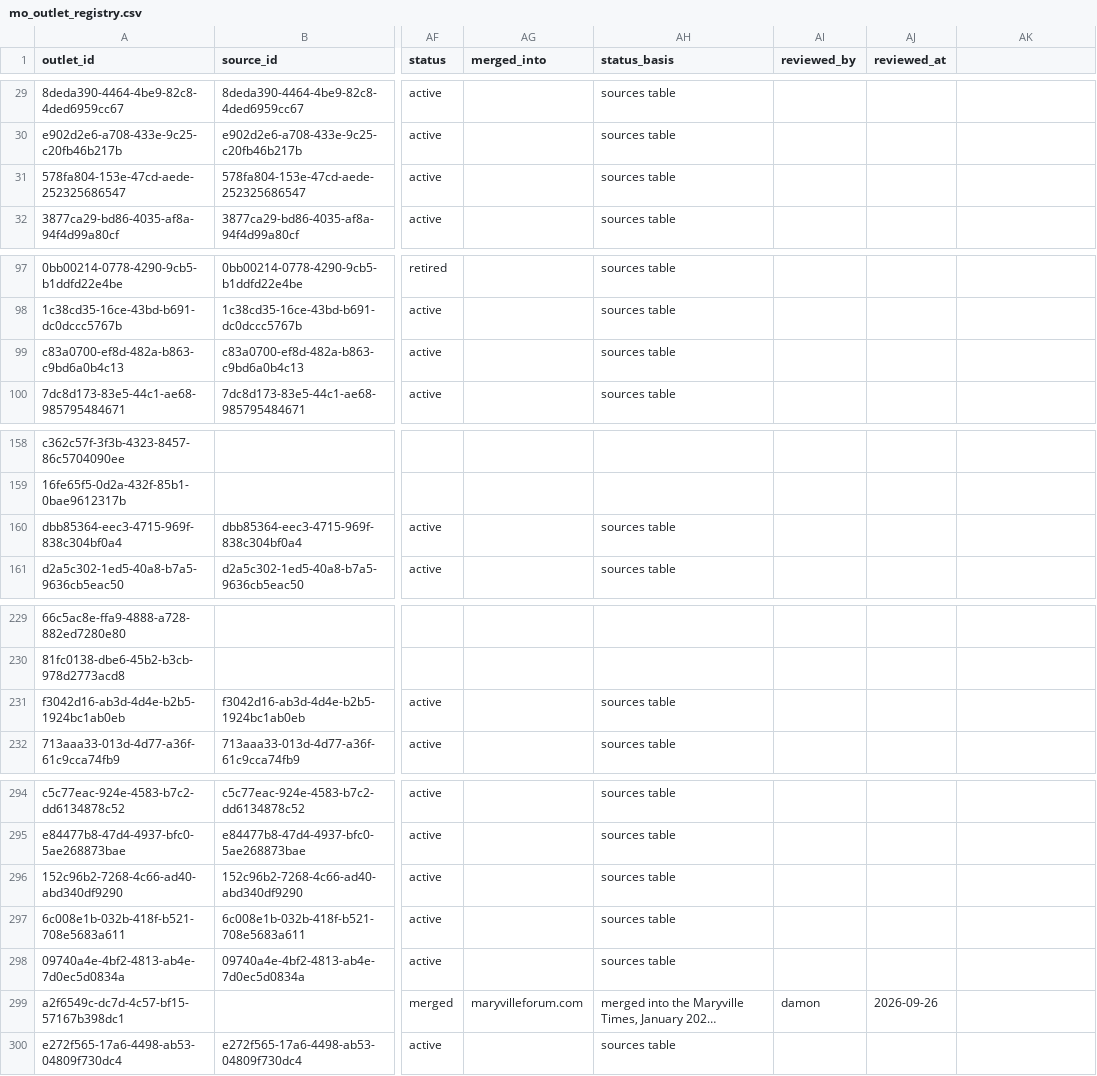
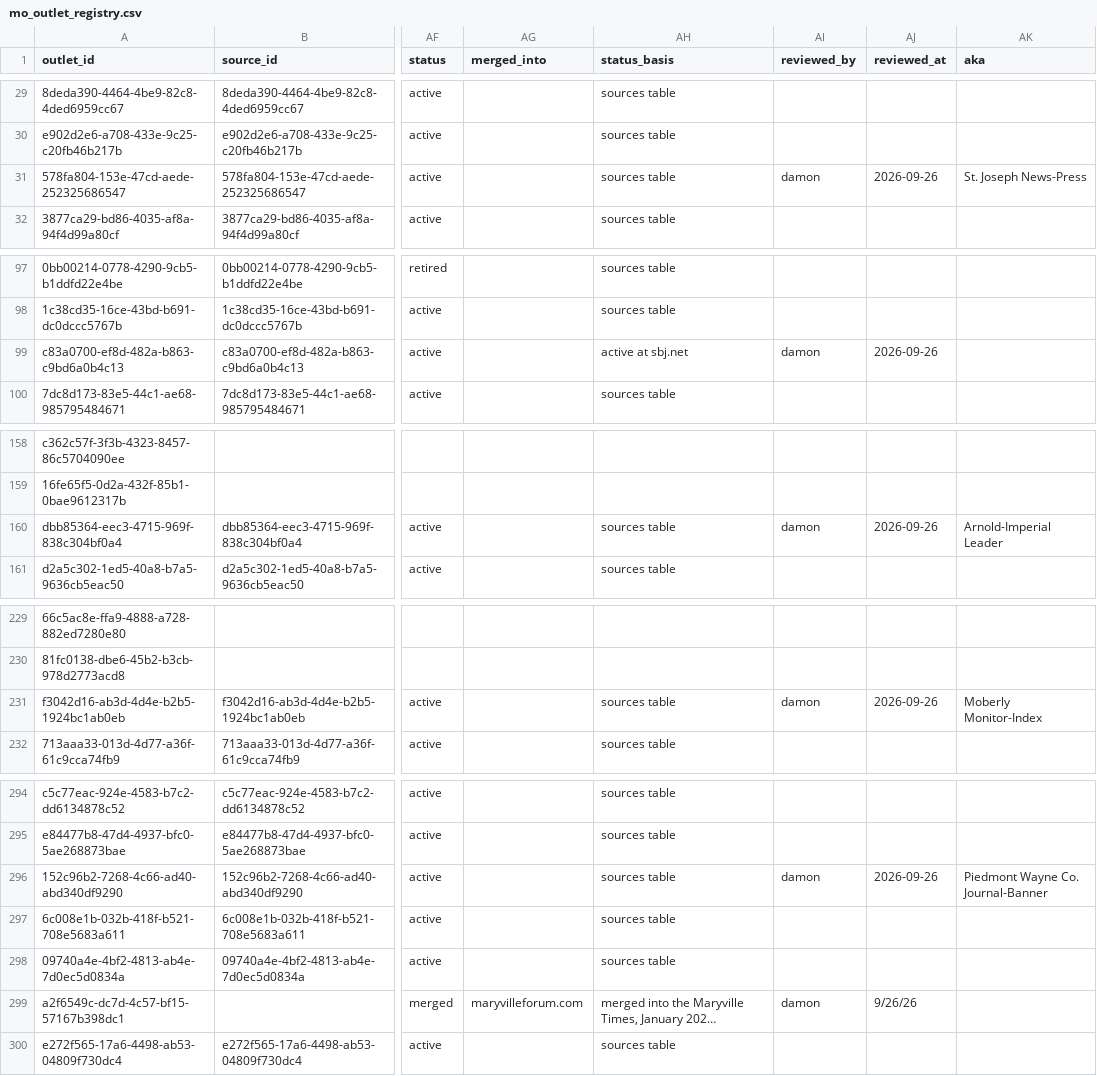
Before and after one commit to LocalNewsImpact/MizzouNewsCrawler, a CSV file: src/lookups/mo_outlet_registry.csv, drawn as a sheet; only a part is shown, gaps mark what is left out; long unchanged cells end in …; the diff covers the shown part only; the diff names each change by its address in the sheet, - before the commit and + after, or states it on an @@ line.

```diff
--- a/src/lookups/mo_outlet_registry.csv
+++ b/src/lookups/mo_outlet_registry.csv
-AK1: (empty)
+AK1: aka
-AI31 (reviewed_by): (empty)
+AI31 (reviewed_by): damon
-AJ31 (reviewed_at): (empty)
+AJ31 (reviewed_at): 2026-09-26
-AK31 (aka): (empty)
+AK31 (aka): St. Joseph News-Press
-AH99 (status_basis): sources table
+AH99 (status_basis): active at sbj.net
-AI99 (reviewed_by): (empty)
+AI99 (reviewed_by): damon
-AJ99 (reviewed_at): (empty)
+AJ99 (reviewed_at): 2026-09-26
-AI160 (reviewed_by): (empty)
+AI160 (reviewed_by): damon
-AJ160 (reviewed_at): (empty)
+AJ160 (reviewed_at): 2026-09-26
-AK160 (aka): (empty)
+AK160 (aka): Arnold-Imperial Leader
-AI231 (reviewed_by): (empty)
+AI231 (reviewed_by): damon
-AJ231 (reviewed_at): (empty)
+AJ231 (reviewed_at): 2026-09-26
-AK231 (aka): (empty)
+AK231 (aka): Moberly Monitor-Index
-AI296 (reviewed_by): (empty)
+AI296 (reviewed_by): damon
-AJ296 (reviewed_at): (empty)
+AJ296 (reviewed_at): 2026-09-26
-AK296 (aka): (empty)
+AK296 (aka): Piedmont Wayne Co. Journal-Banner
-AJ299 (reviewed_at): 2026-09-26
+AJ299 (reviewed_at): 9/26/26
```
Also changed, not shown: 49 edited cells elsewhere in this file, 3 other files.
